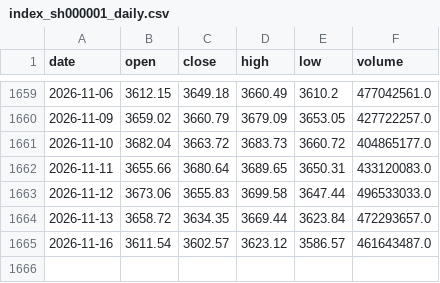
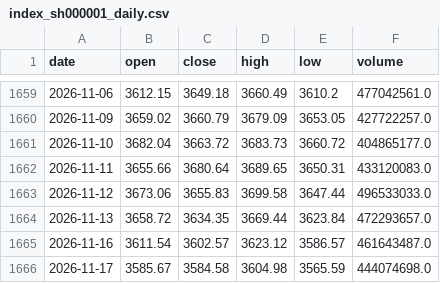
Before and after one commit to CindyNNN/amv-research-clock, a CSV file: data/backtests/amv_index_gate/index_sh000001_daily.csv, drawn as a sheet; only a part is shown, gaps mark what is left out; the diff names each change by its address in the sheet, - before the commit and + after, or states it on an @@ line.

```diff
--- a/data/backtests/amv_index_gate/index_sh000001_daily.csv
+++ b/data/backtests/amv_index_gate/index_sh000001_daily.csv
+row 1666: 2026-11-17 | 3585.67 | 3584.58 | 3604.98 | 3565.59 | 444074698.0
```
Also changed, not shown: data/backtests/amv_index_gate/index_sh000300_daily.csv, data/backtests/amv_index_gate/index_sz399001_daily.csv, 23 other files.
